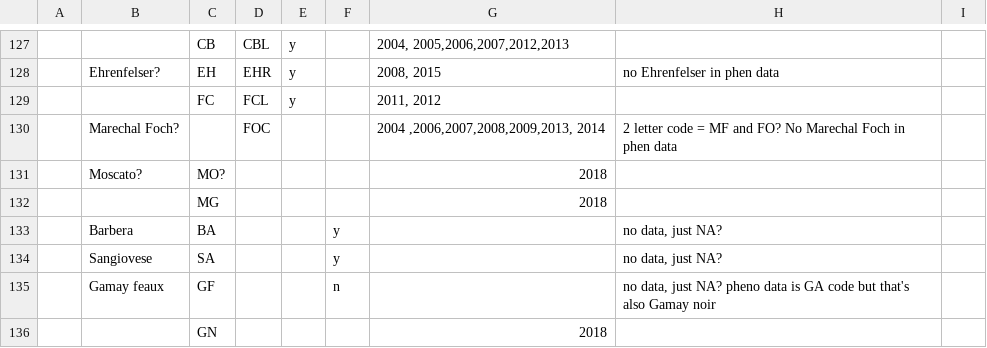
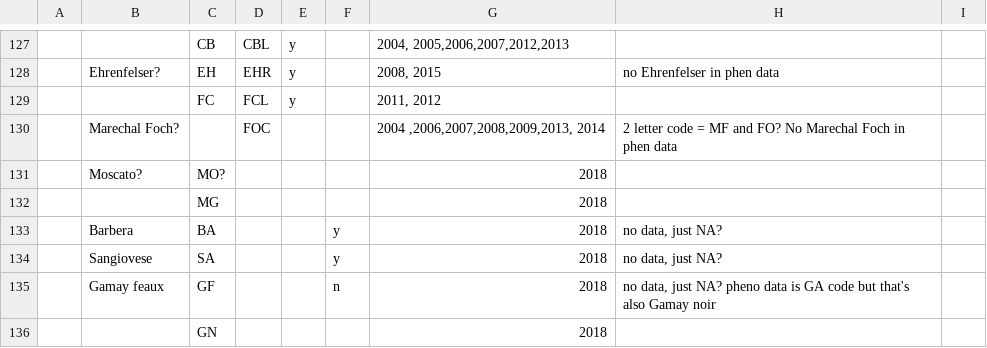
Before and after one commit to sandyie/cloned-bcvin, a CSV file: data/sebastianfarms/codes/varietyDecoder.csv, drawn as a sheet; only a part is shown, gaps mark what is left out; the diff names each change by its address in the sheet, - before the commit and + after, or states it on an @@ line.

Commit message:
adding years

```diff
--- a/data/sebastianfarms/codes/varietyDecoder.csv
+++ b/data/sebastianfarms/codes/varietyDecoder.csv
-G133:G135: (empty)
+G133:G135: 2018
```
